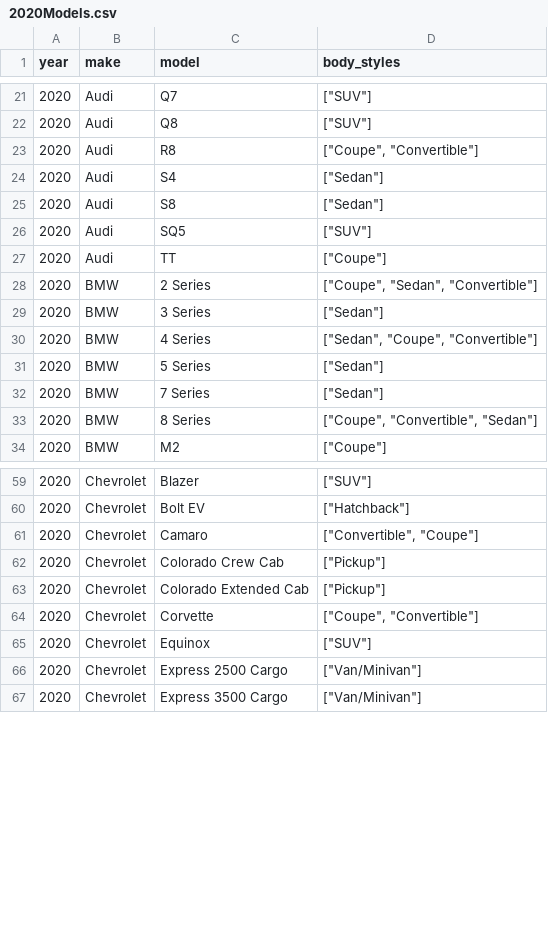
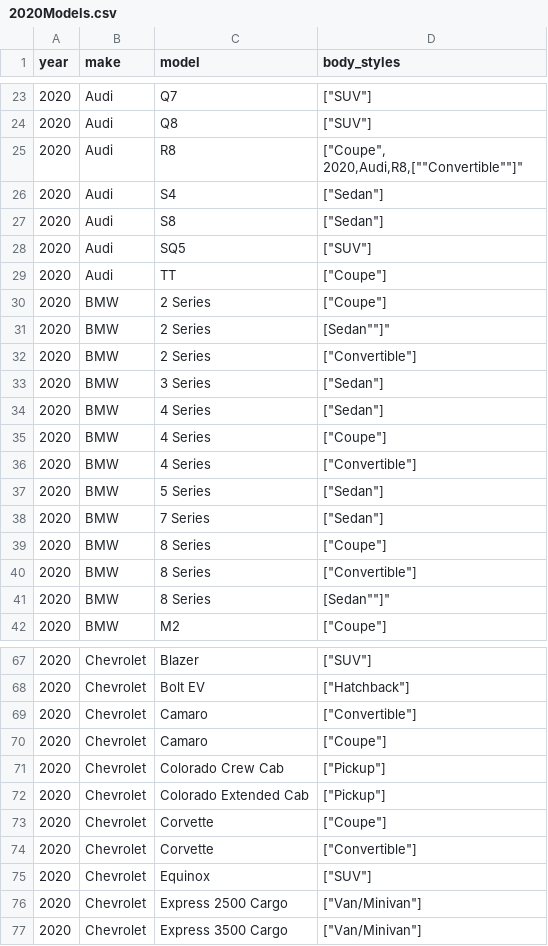
Before and after one commit to nat3Muk/CarCustomizer, a CSV file: src/main/java/com/carcustomizer/models/csvs/2020Models.csv, drawn as a sheet; only a part is shown, gaps mark what is left out; the diff covers the shown part only.

```diff
--- a/src/main/java/com/carcustomizer/models/csvs/2020Models.csv
+++ b/src/main/java/com/carcustomizer/models/csvs/2020Models.csv
@@ -22,3 +24,4 @@ year,make,model,body_styles
 2020,Audi,Q8,"[""SUV""]"
-2020,Audi,R8,"[""Coupe"", ""Convertible""]"
+2020,Audi,R8,"[""Coupe"",
+2020,Audi,R8,"[""Convertible""]"
 2020,Audi,S4,"[""Sedan""]"
@@ -27,8 +30,14 @@ year,make,model,body_styles
 2020,Audi,TT,"[""Coupe""]"
-2020,BMW,2 Series,"[""Coupe"", ""Sedan"", ""Convertible""]"
+2020,BMW,2 Series,"[""Coupe""]"
+2020,BMW,2 Series,"["Sedan""]"
+2020,BMW,2 Series,"[""Convertible""]"
 2020,BMW,3 Series,"[""Sedan""]"
-2020,BMW,4 Series,"[""Sedan"", ""Coupe"", ""Convertible""]"
+2020,BMW,4 Series,"[""Sedan""]"
+2020,BMW,4 Series,"[""Coupe""]"
+2020,BMW,4 Series,"[""Convertible""]"
 2020,BMW,5 Series,"[""Sedan""]"
 2020,BMW,7 Series,"[""Sedan""]"
-2020,BMW,8 Series,"[""Coupe"", ""Convertible"", ""Sedan""]"
+2020,BMW,8 Series,"[""Coupe""]"
+2020,BMW,8 Series,"[""Convertible""]"
+2020,BMW,8 Series,"["Sedan""]"
 2020,BMW,M2,"[""Coupe""]"
@@ -60,6 +69,8 @@ year,make,model,body_styles
 2020,Chevrolet,Bolt EV,"[""Hatchback""]"
-2020,Chevrolet,Camaro,"[""Convertible"", ""Coupe""]"
+2020,Chevrolet,Camaro,"[""Convertible""]"
+2020,Chevrolet,Camaro,"[""Coupe""]"
 2020,Chevrolet,Colorado Crew Cab,"[""Pickup""]"
 2020,Chevrolet,Colorado Extended Cab,"[""Pickup""]"
-2020,Chevrolet,Corvette,"[""Coupe"", ""Convertible""]"
+2020,Chevrolet,Corvette,"[""Coupe""]"
+2020,Chevrolet,Corvette,"[""Convertible""]"
 2020,Chevrolet,Equinox,"[""SUV""]"
```
Also changed, not shown: 20 added rows and 13 edited cells elsewhere in this file, 3 other files.
